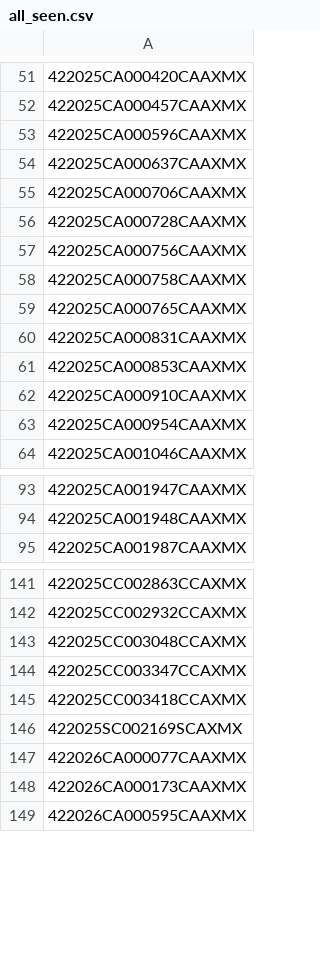
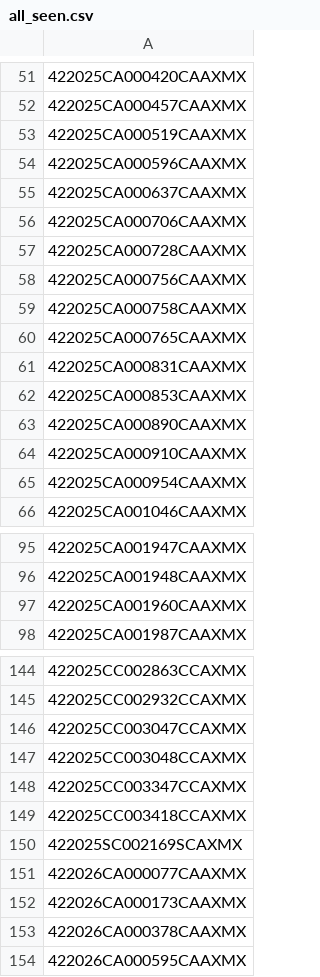
Before and after one commit to figlesias7/realforeclose-marion, a CSV file: data/all_seen.csv, drawn as a sheet; only a part is shown, gaps mark what is left out.

```diff
--- a/data/all_seen.csv
+++ b/data/all_seen.csv
@@ -52,2 +52,3 @@
 422025CA000457CAAXMX
+422025CA000519CAAXMX
 422025CA000596CAAXMX
@@ -61,2 +62,3 @@
 422025CA000853CAAXMX
+422025CA000890CAAXMX
 422025CA000910CAAXMX
@@ -94,2 +96,3 @@
 422025CA001948CAAXMX
+422025CA001960CAAXMX
 422025CA001987CAAXMX
@@ -142,2 +145,3 @@
 422025CC002932CCAXMX
+422025CC003047CCAXMX
 422025CC003048CCAXMX
@@ -148,2 +152,3 @@
 422026CA000173CAAXMX
+422026CA000378CAAXMX
 422026CA000595CAAXMX
```
Also changed, not shown: data/event_log.csv, 3 other files.
